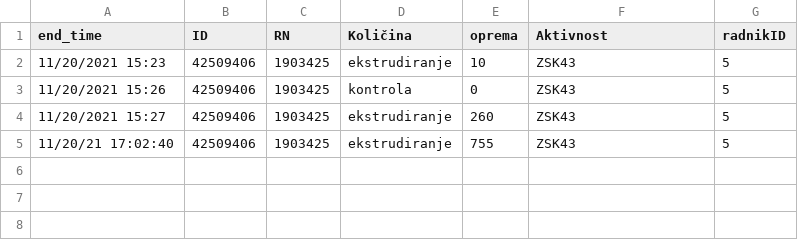
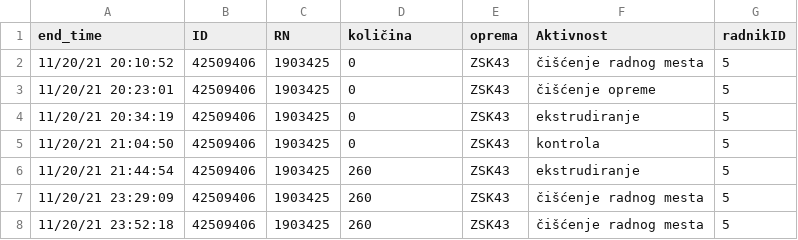
Before and after one commit to miiihaaas/OEE, a CSV file: CollectedData.csv, drawn as a sheet.

```diff
--- a/CollectedData.csv
+++ b/CollectedData.csv
@@ -1,5 +1,8 @@
-end_time,ID,RN,Količina,oprema,Aktivnost,radnikID
-11/20/2021 15:23,42509406,1903425,ekstrudiranje,10,ZSK43,5
-11/20/2021 15:26,42509406,1903425,kontrola,0,ZSK43,5
-11/20/2021 15:27,42509406,1903425,ekstrudiranje,260,ZSK43,5
-11/20/21 17:02:40,42509406,1903425,ekstrudiranje,755,ZSK43,5
+end_time,ID,RN,količina,oprema,Aktivnost,radnikID
+11/20/21 20:10:52,42509406,1903425,0,ZSK43,čišćenje radnog mesta,5
+11/20/21 20:23:01,42509406,1903425,0,ZSK43,čišćenje opreme,5
+11/20/21 20:34:19,42509406,1903425,0,ZSK43,ekstrudiranje,5
+11/20/21 21:04:50,42509406,1903425,0,ZSK43,kontrola,5
+11/20/21 21:44:54,42509406,1903425,260,ZSK43,ekstrudiranje,5
+11/20/21 23:29:09,42509406,1903425,260,ZSK43,čišćenje radnog mesta,5
+11/20/21 23:52:18,42509406,1903425,260,ZSK43,čišćenje radnog mesta,5
```
Also changed, not shown: 2 other files.
